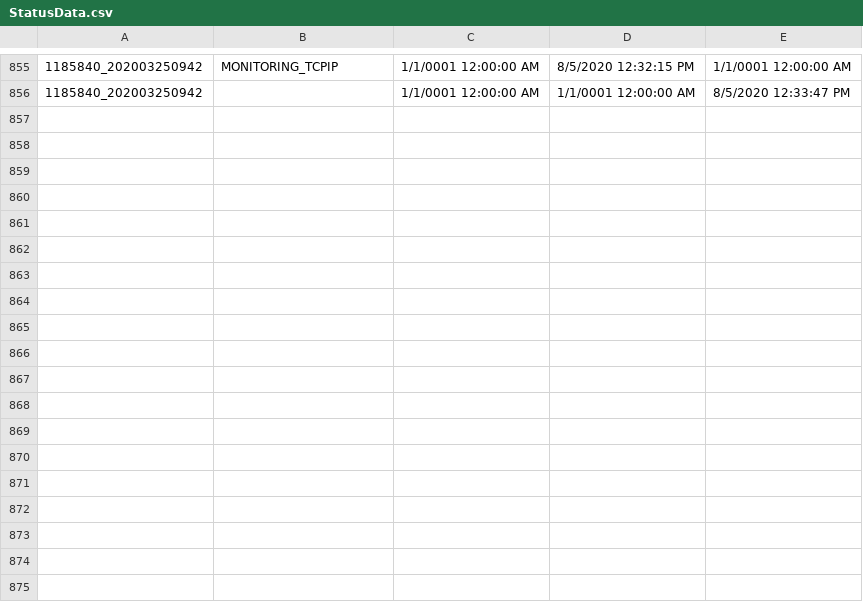
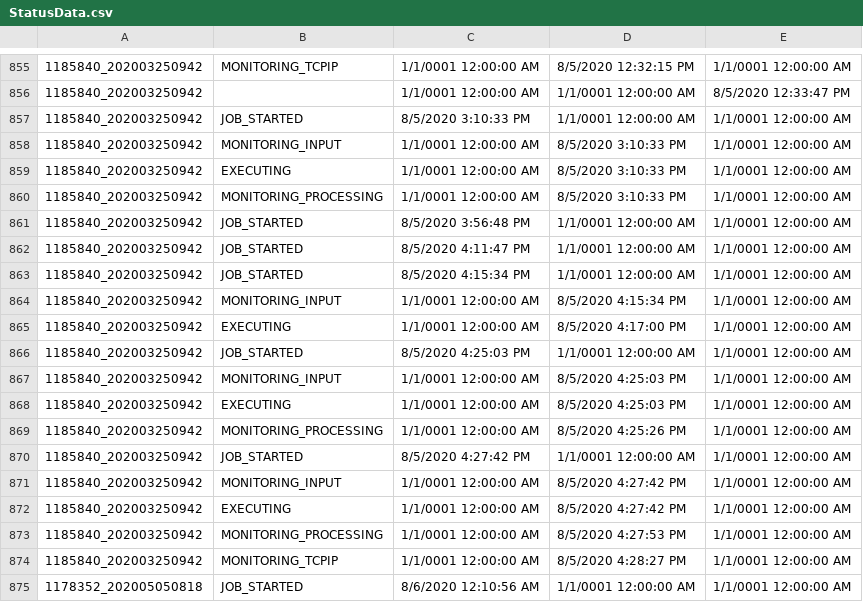
Before and after one commit to jimlundberg/Handler-Web-App, a CSV file: Handler/StatusData.csv, drawn as a sheet; only a part is shown, gaps mark what is left out; the diff names each change by its address in the sheet, - before the commit and + after, or states it on an @@ line.

```diff
--- a/Handler/StatusData.csv
+++ b/Handler/StatusData.csv
+row 857: 1185840_202003250942 | JOB_STARTED | 8/5/2020 3:10:33 PM | 1/1/0001 12:00:00 AM | 1/1/0001 12:00:00 AM
+row 858: 1185840_202003250942 | MONITORING_INPUT | 1/1/0001 12:00:00 AM | 8/5/2020 3:10:33 PM | 1/1/0001 12:00:00 AM
+row 859: 1185840_202003250942 | EXECUTING | 1/1/0001 12:00:00 AM | 8/5/2020 3:10:33 PM | 1/1/0001 12:00:00 AM
+row 860: 1185840_202003250942 | MONITORING_PROCESSING | 1/1/0001 12:00:00 AM | 8/5/2020 3:10:33 PM | 1/1/0001 12:00:00 AM
+row 861: 1185840_202003250942 | JOB_STARTED | 8/5/2020 3:56:48 PM | 1/1/0001 12:00:00 AM | 1/1/0001 12:00:00 AM
+row 862: 1185840_202003250942 | JOB_STARTED | 8/5/2020 4:11:47 PM | 1/1/0001 12:00:00 AM | 1/1/0001 12:00:00 AM
+row 863: 1185840_202003250942 | JOB_STARTED | 8/5/2020 4:15:34 PM | 1/1/0001 12:00:00 AM | 1/1/0001 12:00:00 AM
+row 864: 1185840_202003250942 | MONITORING_INPUT | 1/1/0001 12:00:00 AM | 8/5/2020 4:15:34 PM | 1/1/0001 12:00:00 AM
+row 865: 1185840_202003250942 | EXECUTING | 1/1/0001 12:00:00 AM | 8/5/2020 4:17:00 PM | 1/1/0001 12:00:00 AM
+row 866: 1185840_202003250942 | JOB_STARTED | 8/5/2020 4:25:03 PM | 1/1/0001 12:00:00 AM | 1/1/0001 12:00:00 AM
+row 867: 1185840_202003250942 | MONITORING_INPUT | 1/1/0001 12:00:00 AM | 8/5/2020 4:25:03 PM | 1/1/0001 12:00:00 AM
+row 868: 1185840_202003250942 | EXECUTING | 1/1/0001 12:00:00 AM | 8/5/2020 4:25:03 PM | 1/1/0001 12:00:00 AM
+row 869: 1185840_202003250942 | MONITORING_PROCESSING | 1/1/0001 12:00:00 AM | 8/5/2020 4:25:26 PM | 1/1/0001 12:00:00 AM
+row 870: 1185840_202003250942 | JOB_STARTED | 8/5/2020 4:27:42 PM | 1/1/0001 12:00:00 AM | 1/1/0001 12:00:00 AM
+row 871: 1185840_202003250942 | MONITORING_INPUT | 1/1/0001 12:00:00 AM | 8/5/2020 4:27:42 PM | 1/1/0001 12:00:00 AM
+row 872: 1185840_202003250942 | EXECUTING | 1/1/0001 12:00:00 AM | 8/5/2020 4:27:42 PM | 1/1/0001 12:00:00 AM
+row 873: 1185840_202003250942 | MONITORING_PROCESSING | 1/1/0001 12:00:00 AM | 8/5/2020 4:27:53 PM | 1/1/0001 12:00:00 AM
+row 874: 1185840_202003250942 | MONITORING_TCPIP | 1/1/0001 12:00:00 AM | 8/5/2020 4:28:27 PM | 1/1/0001 12:00:00 AM
+row 875: 1178352_202005050818 | JOB_STARTED | 8/6/2020 12:10:56 AM | 1/1/0001 12:00:00 AM | 1/1/0001 12:00:00 AM
```
Also changed, not shown: 2 other files.
